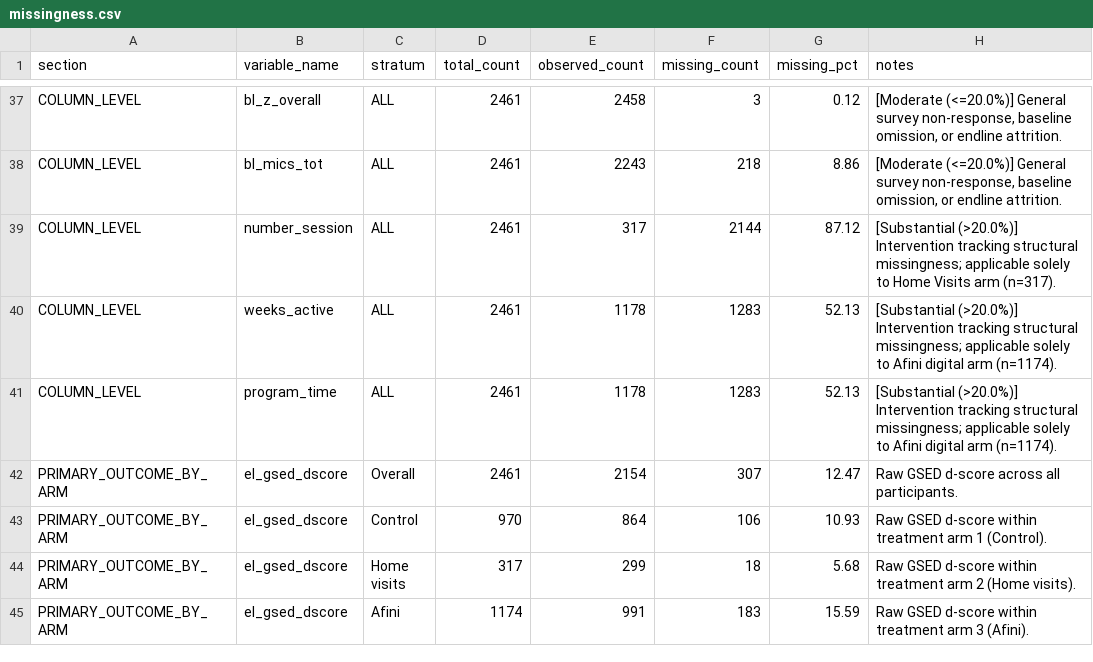
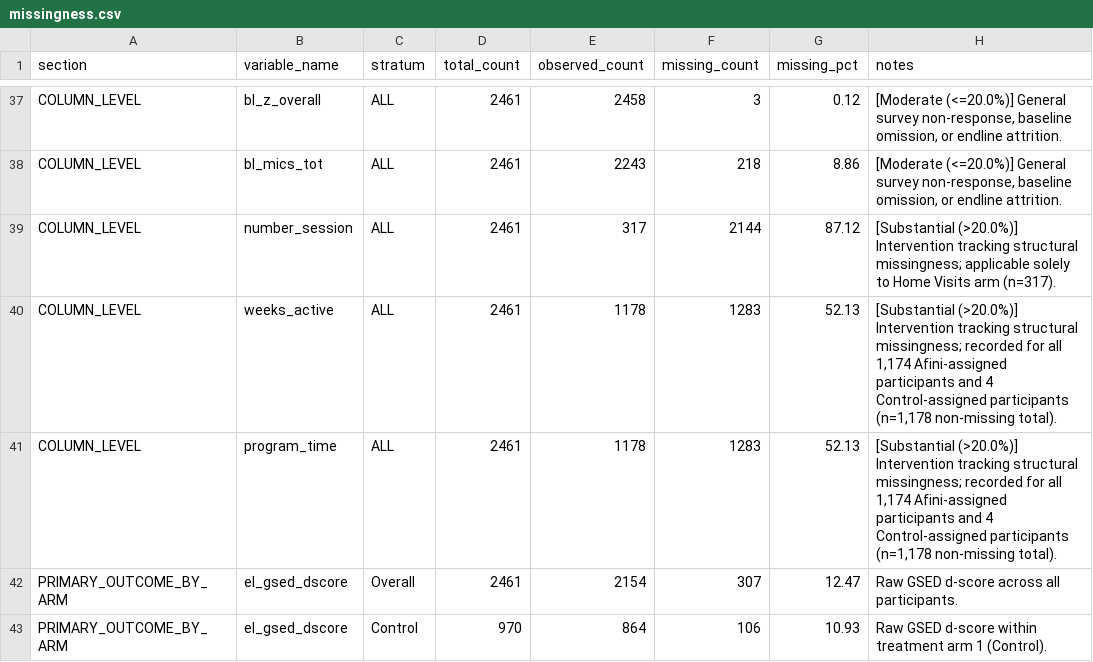
Before and after one commit to nayanojwal0810/Yantra---Industrial-Anomaly-Detection-Monitoring, a CSV file: validation/V1_dataset_audit/outputs/missingness.csv, drawn as a sheet; only a part is shown, gaps mark what is left out; the shorter side is filled out with more unchanged rows.

```diff
--- a/validation/V1_dataset_audit/outputs/missingness.csv
+++ b/validation/V1_dataset_audit/outputs/missingness.csv
@@ -39,4 +39,4 @@ COLUMN_LEVEL,bl_mics_tot,ALL,2461,2243,218,8.86,"[Moderate (<=20.0%)] General su
 COLUMN_LEVEL,number_session,ALL,2461,317,2144,87.12,[Substantial (>20.0%)] Intervention tracking structural missingness; applicable solely to Home Visits arm (n=317).
-COLUMN_LEVEL,weeks_active,ALL,2461,1178,1283,52.13,[Substantial (>20.0%)] Intervention tracking structural missingness; applicable solely to Afini digital arm (n=1174).
-COLUMN_LEVEL,program_time,ALL,2461,1178,1283,52.13,[Substantial (>20.0%)] Intervention tracking structural missingness; applicable solely to Afini digital arm (n=1174).
+COLUMN_LEVEL,weeks_active,ALL,2461,1178,1283,52.13,"[Substantial (>20.0%)] Intervention tracking structural missingness; recorded for all 1,174 Afini-assigned participants and 4 Control-assigned participants (n=1,178 non-missing total)."
+COLUMN_LEVEL,program_time,ALL,2461,1178,1283,52.13,"[Substantial (>20.0%)] Intervention tracking structural missingness; recorded for all 1,174 Afini-assigned participants and 4 Control-assigned participants (n=1,178 non-missing total)."
 PRIMARY_OUTCOME_BY_ARM,el_gsed_dscore,Overall,2461,2154,307,12.47,Raw GSED d-score across all participants.
```
Also changed, not shown: validation/V1_dataset_audit/outputs/column_profile.csv, validation/V1_dataset_audit/outputs/participant_count_reconciliation.csv, 6 other files.
